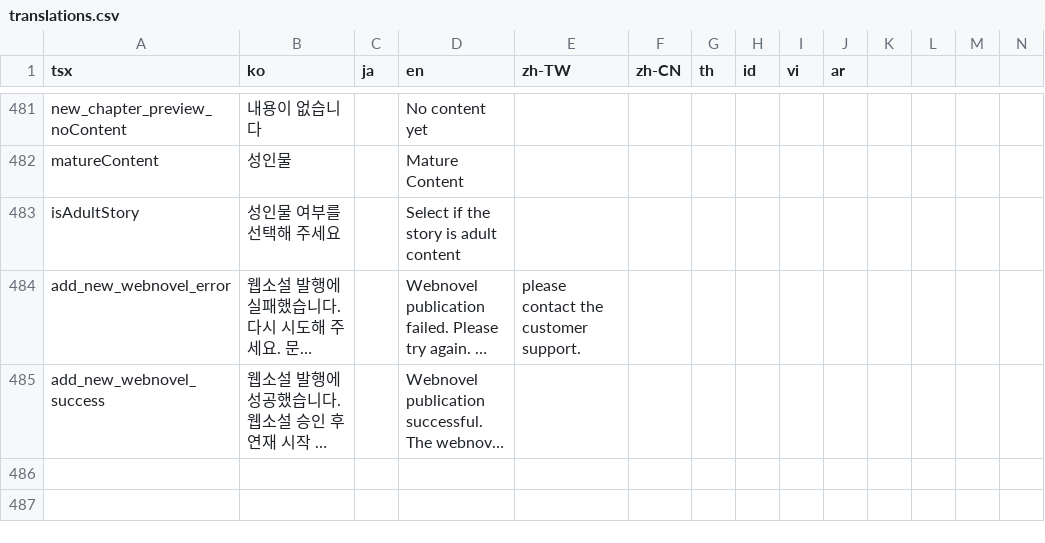
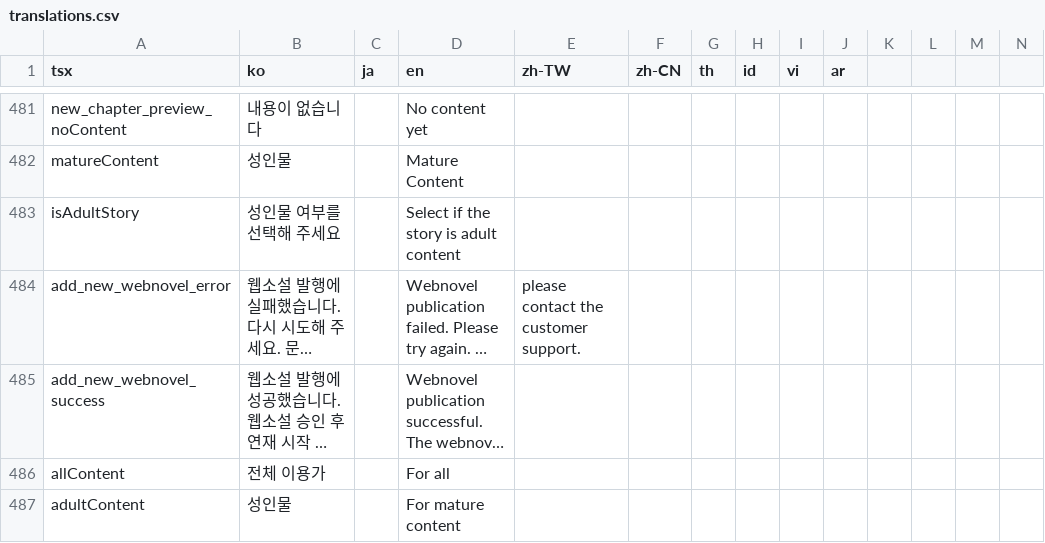
Before and after one commit to rafi-isakh/animation-studio, a CSV file: public/translations.csv, drawn as a sheet; only a part is shown, gaps mark what is left out; long unchanged cells end in …; rows hold the shown columns only; the diff names each change by its address in the sheet, - before the commit and + after, or states it on an @@ line.

Commit message:
phrases for adult material

```diff
--- a/public/translations.csv
+++ b/public/translations.csv
+row 486: allContent | 전체 이용가 |  | For all
+row 487: adultContent | 성인물 |  | For mature content
```
Also changed, not shown: 1 other file.
